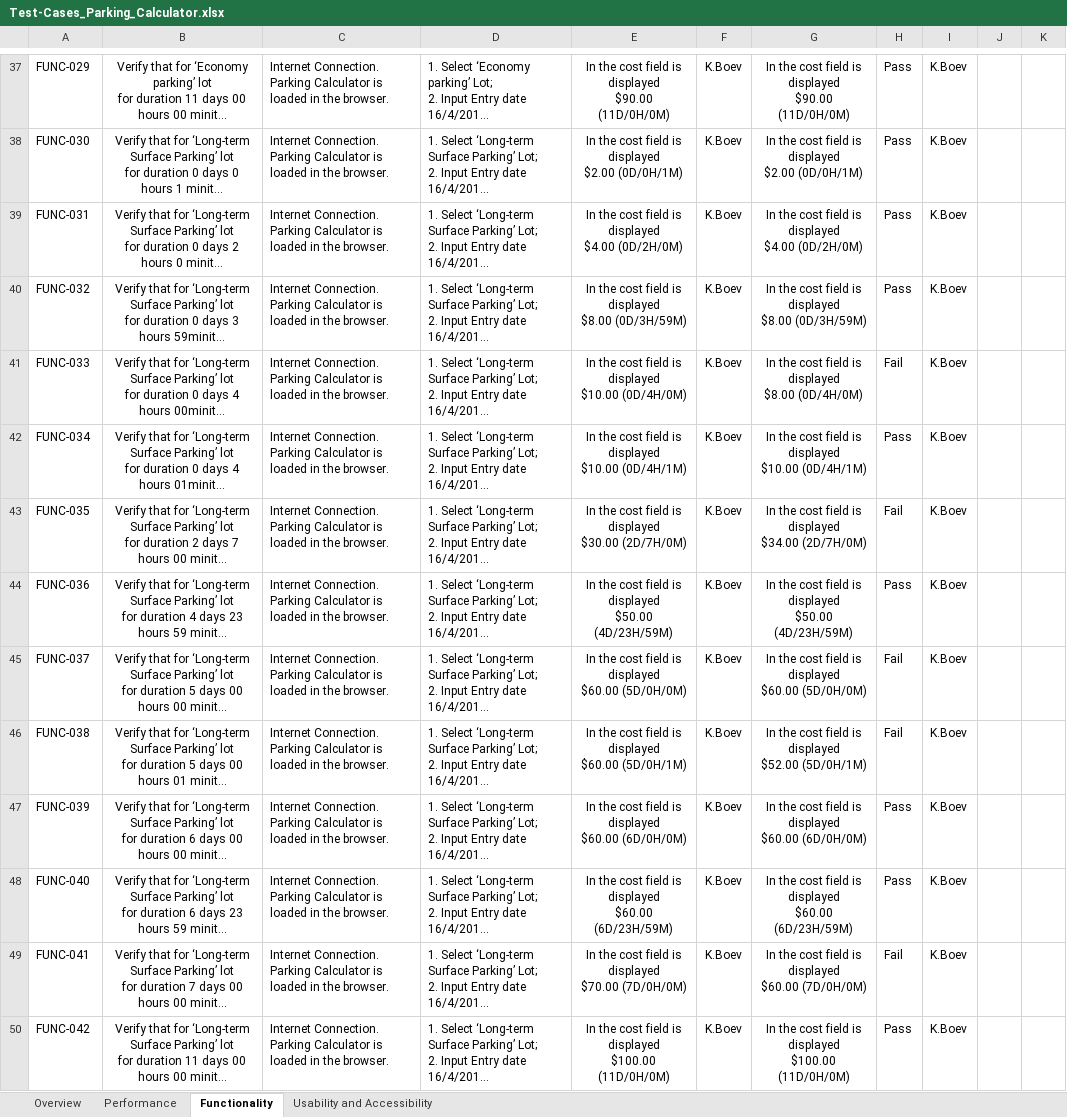
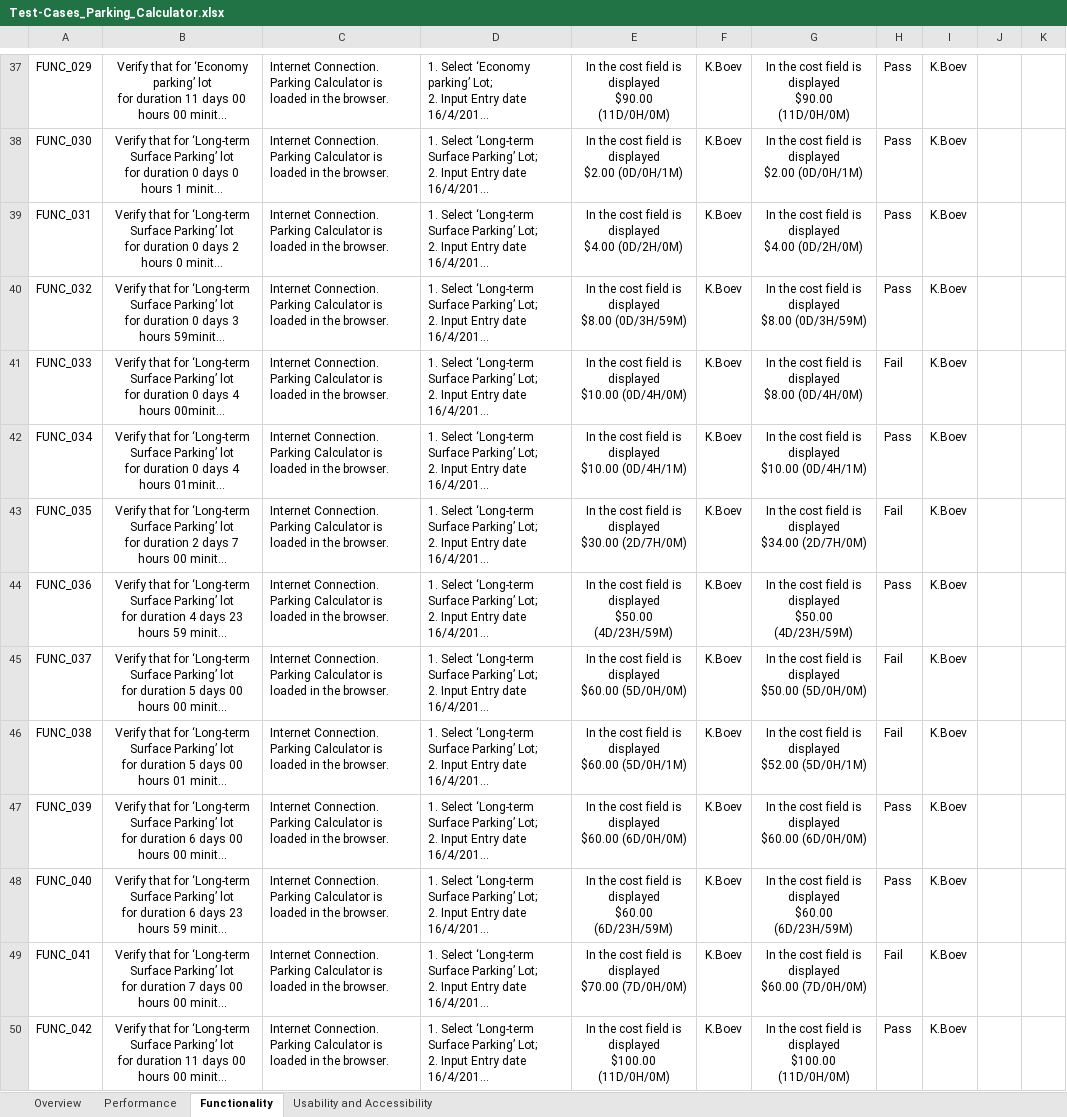
Before and after one commit to Ralitsa-Buyuklieva/Teamwork-project, an Excel workbook: Test-Cases_Parking_Calculator.xlsx, sheet Functionality, drawn as a sheet; only a part is shown, gaps mark what is left out; long unchanged cells end in …; values as stored, in another font and other column widths than the file's, no borders; conditional formats and table styles not drawn; ↵ is a line break in a cell; the diff covers the shown part only; the diff names each change by its address in the sheet, - before the commit and + after, or states it on an @@ line.

```diff
--- a/Test-Cases_Parking_Calculator.xlsx (sheet Functionality)
+++ b/Test-Cases_Parking_Calculator.xlsx (sheet Functionality)
-A37: FUNC-029
+A37: FUNC_029
-A38: FUNC-030
+A38: FUNC_030
-A39: FUNC-031
+A39: FUNC_031
-A40: FUNC-032
+A40: FUNC_032
-A41: FUNC-033
+A41: FUNC_033
-A42: FUNC-034
+A42: FUNC_034
-A43: FUNC-035
+A43: FUNC_035
-A44: FUNC-036
+A44: FUNC_036
-A45: FUNC-037
+A45: FUNC_037
-G45: …is displayed ↵ $60.00 (5D/0H/0M)
+G45: …is displayed ↵ $50.00 (5D/0H/0M)
-A46: FUNC-038
+A46: FUNC_038
-A47: FUNC-039
+A47: FUNC_039
-A48: FUNC-040
+A48: FUNC_040
-A49: FUNC-041
+A49: FUNC_041
-A50: FUNC-042
+A50: FUNC_042
```
Also changed, not shown: 57 edited cells elsewhere in this sheet, 12 other files.
